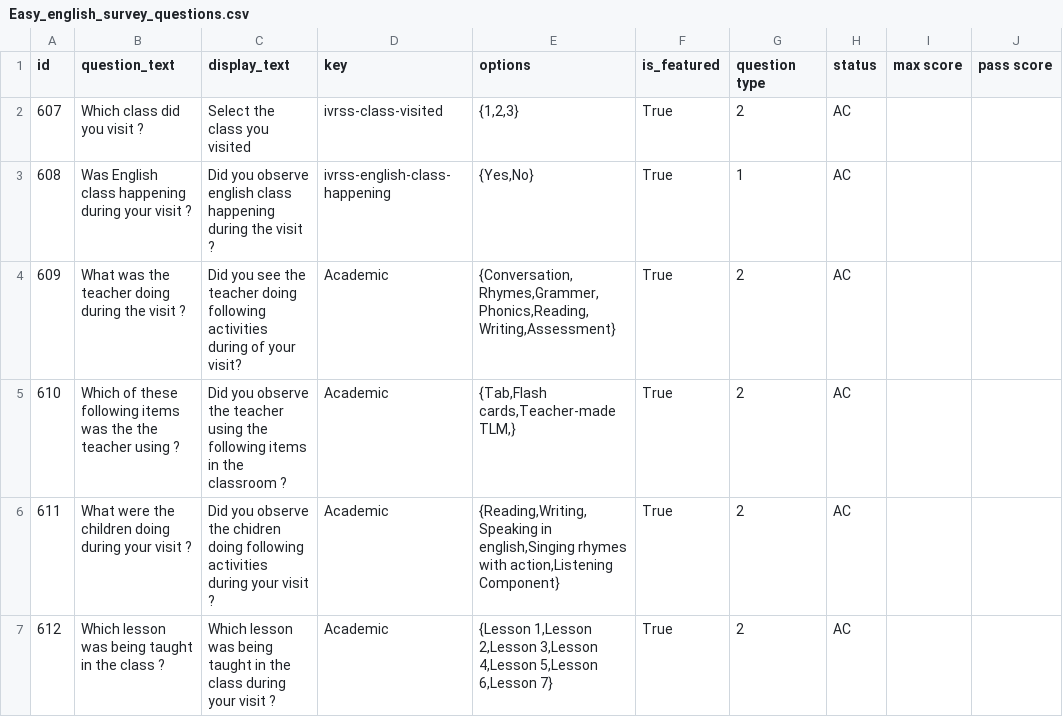
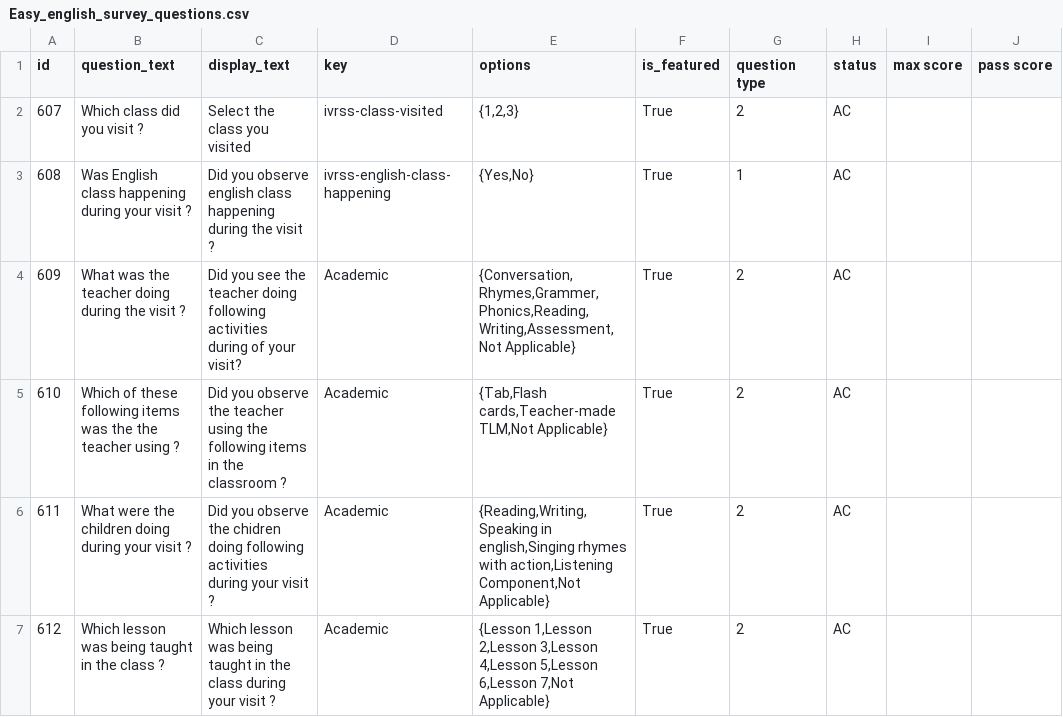
Before and after one commit to klpdotorg/ilp, a CSV file: apps/assessments/management/commands/csv/easy_english_survey/Easy_english_survey_questions.csv, drawn as a sheet; only a part is shown; the diff names each change by its address in the sheet, - before the commit and + after, or states it on an @@ line.

Commit message:
Update Easy_english_survey_questions.csv

```diff
--- a/apps/assessments/management/commands/csv/easy_english_survey/Easy_english_survey_questions.csv
+++ b/apps/assessments/management/commands/csv/easy_english_survey/Easy_english_survey_questions.csv
-E4 (options): {Conversation,Rhymes,Grammer,Phonics,Reading,Writing,Assessment}
+E4 (options): {Conversation,Rhymes,Grammer,Phonics,Reading,Writing,Assessment,Not Applicable}
-E5 (options): {Tab,Flash cards,Teacher-made TLM,}
+E5 (options): {Tab,Flash cards,Teacher-made TLM,Not Applicable}
-E6 (options): …with action,Listening Component}
+E6 (options): …with action,Listening Component,Not Applicable}
-E7 (options): …5,Lesson 6,Lesson 7}
+E7 (options): …5,Lesson 6,Lesson 7,Not Applicable}
```
